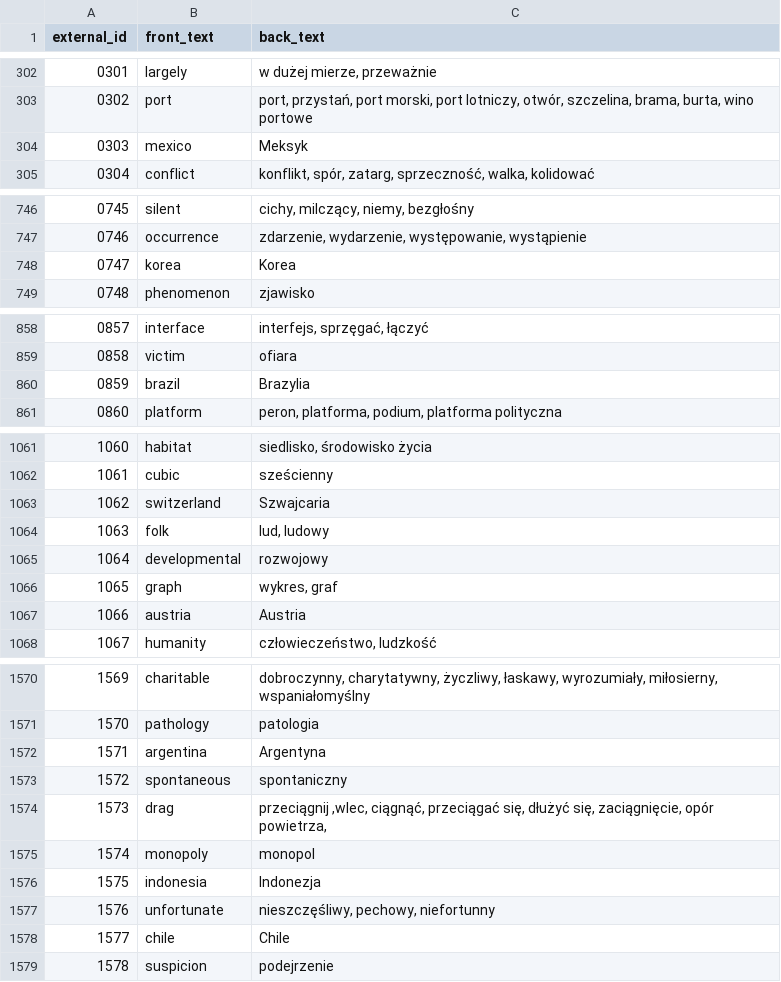
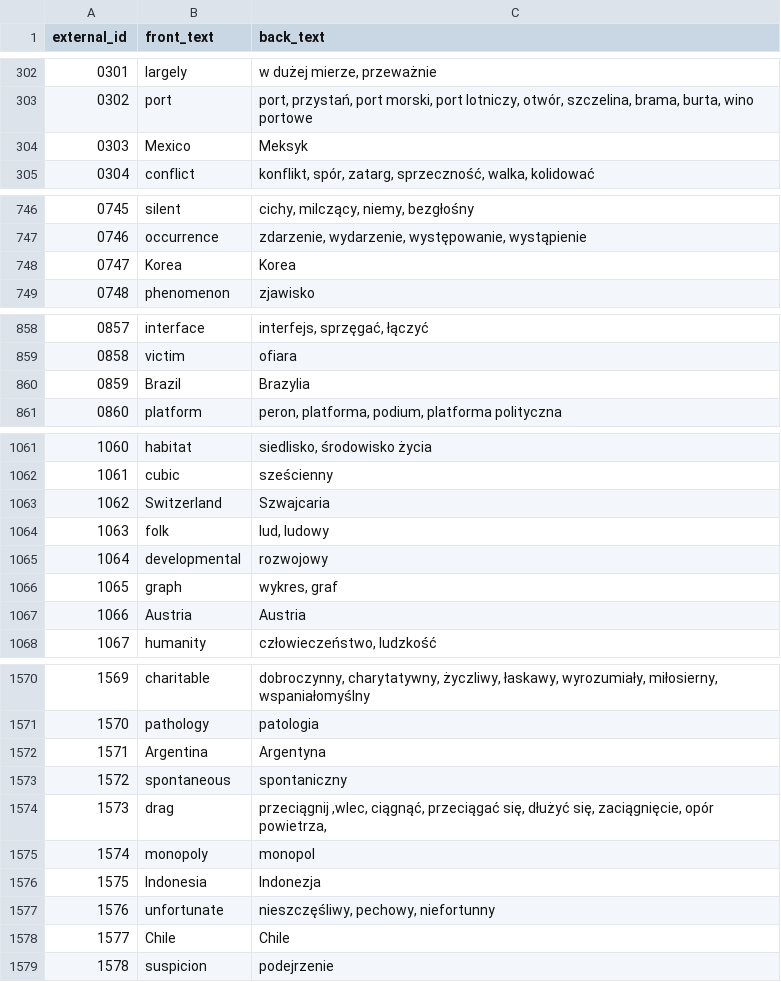
Before and after one commit to Shafosphere/learning-app-mobile, a CSV file: tools/prebuild-data/pl/ENGtoPL_B1.csv, drawn as a sheet; only a part is shown, gaps mark what is left out; the diff covers the shown part only.

Commit message:
pl data update

```diff
--- a/tools/prebuild-data/pl/ENGtoPL_B1.csv
+++ b/tools/prebuild-data/pl/ENGtoPL_B1.csv
@@ -303,3 +303,3 @@ external_id,front_text,back_text
 0302,port,"port, przystań, port morski, port lotniczy, otwór, szczelina, brama, burta, wino portowe"
-0303,mexico,Meksyk
+0303,Mexico,Meksyk
 0304,conflict,"konflikt, spór, zatarg, sprzeczność, walka, kolidować"
@@ -747,3 +747,3 @@ external_id,front_text,back_text
 0746,occurrence,"zdarzenie, wydarzenie, występowanie, wystąpienie"
-0747,korea,Korea
+0747,Korea,Korea
 0748,phenomenon,zjawisko
@@ -859,3 +859,3 @@ external_id,front_text,back_text
 0858,victim,ofiara
-0859,brazil,Brazylia
+0859,Brazil,Brazylia
 0860,platform,"peron, platforma, podium, platforma polityczna"
@@ -1062,3 +1062,3 @@ external_id,front_text,back_text
 1061,cubic,sześcienny
-1062,switzerland,Szwajcaria
+1062,Switzerland,Szwajcaria
 1063,folk,"lud, ludowy"
@@ -1066,3 +1066,3 @@ external_id,front_text,back_text
 1065,graph,"wykres, graf"
-1066,austria,Austria
+1066,Austria,Austria
 1067,humanity,"człowieczeństwo, ludzkość"
@@ -1571,3 +1571,3 @@ external_id,front_text,back_text
 1570,pathology,patologia
-1571,argentina,Argentyna
+1571,Argentina,Argentyna
 1572,spontaneous,spontaniczny
@@ -1575,5 +1575,5 @@ external_id,front_text,back_text
 1574,monopoly,monopol
-1575,indonesia,Indonezja
+1575,Indonesia,Indonezja
 1576,unfortunate,"nieszczęśliwy, pechowy, niefortunny"
-1577,chile,Chile
+1577,Chile,Chile
 1578,suspicion,podejrzenie
```
Also changed, not shown: 4 edited cells elsewhere in this file, tools/prebuild-data/en/French_B2.csv, tools/prebuild-data/pl/ENGtoPL_A1.csv, 9 other files.
